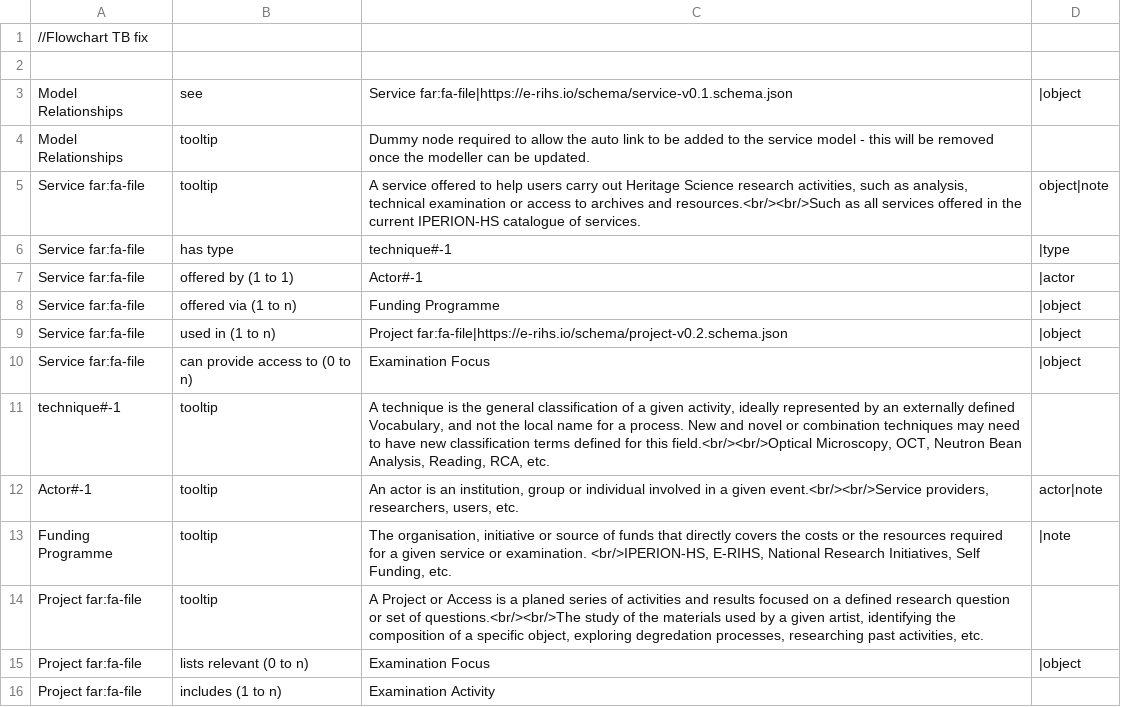
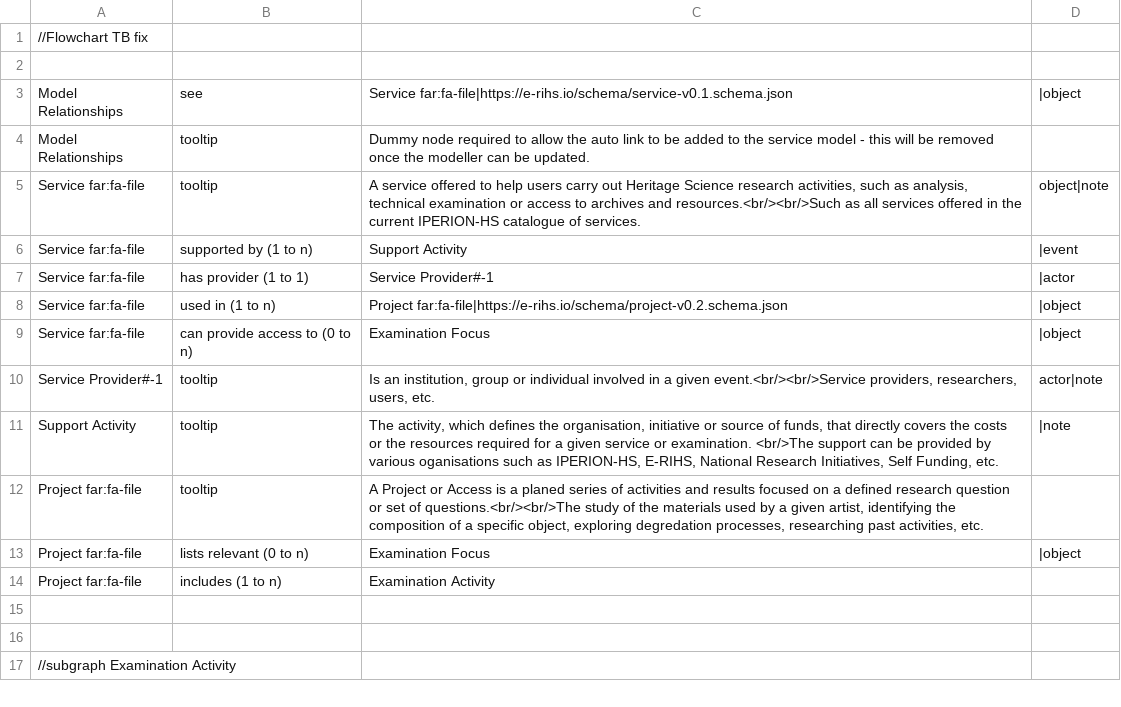
Before and after one commit to E-RIHS/hs-interoperability, a TSV file: Model Relationships/Models - V0.5.draft.tsv, drawn as a sheet; only a part is shown; the shorter side is filled out with more unchanged rows.

Commit message:
Update Models - V0.5.draft.tsv

```diff
--- a/Model Relationships/Models - V0.5.draft.tsv
+++ b/Model Relationships/Models - V0.5.draft.tsv
@@ -5,10 +5,8 @@ Model Relationships	tooltip	Dummy node required to allow the auto link to be add
 Service far:fa-file	tooltip	A service offered to help users carry out Heritage Science research activities, such as analysis, technical examination or access to archives and resources.<br/><br/>Such as all services offered in the current IPERION-HS catalogue of services.	object|note
-Service far:fa-file	has type	technique#-1	|type
-Service far:fa-file	offered by (1 to 1)	Actor#-1	|actor
-Service far:fa-file	offered via (1 to n)	Funding Programme	|object
+Service far:fa-file	supported by (1 to n)	Support Activity	|event
+Service far:fa-file	has provider (1 to 1)	Service Provider#-1	|actor
 Service far:fa-file	used in (1 to n)	Project far:fa-file|https://e-rihs.io/schema/project-v0.2.schema.json	|object
 Service far:fa-file	can provide access to (0 to n)	Examination Focus	|object
-technique#-1	tooltip	A technique is the general classification of a given activity, ideally represented by an externally defined Vocabulary, and not the local name for a process. New and novel or combination techniques may need to have new classification terms defined for this field.<br/><br/>Optical Microscopy, OCT, Neutron Bean Analysis, Reading, RCA, etc.	
-Actor#-1	tooltip	An actor is an institution, group or individual involved in a given event.<br/><br/>Service providers, researchers, users, etc.	actor|note
-Funding Programme	tooltip	The organisation, initiative or source of funds that directly covers the costs or the resources required for a given service or examination. <br/>IPERION-HS, E-RIHS, National Research Initiatives, Self Funding, etc.	|note
+Service Provider#-1	tooltip	Is an institution, group or individual involved in a given event.<br/><br/>Service providers, researchers, users, etc.	actor|note
+Support Activity	tooltip	The activity, which defines the organisation, initiative or source of funds,  that directly covers the costs or the resources required for a given service or examination. <br/>The support can be provided by various oganisations such as IPERION-HS, E-RIHS, National Research Initiatives, Self Funding, etc.	|note
 Project far:fa-file	tooltip	A Project or Access is a planed series of activities and results focused on a defined research question or set of questions.<br/><br/>The study of the materials used by a given artist, identifying the composition of a specific object, exploring degredation processes, researching past activities, etc.	
```
